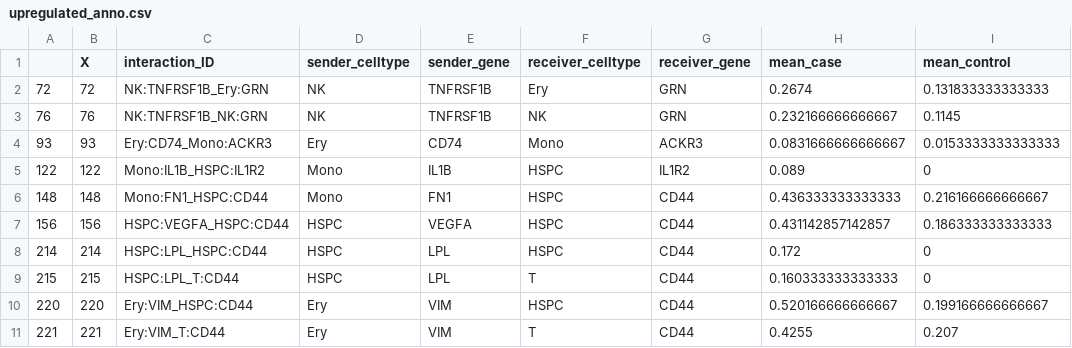
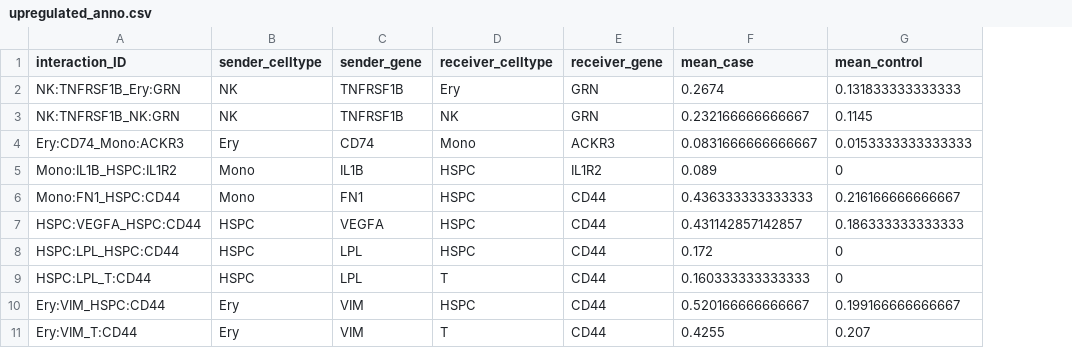
Before and after one commit to colomemaria/community-paper, a CSV file: results/method_comparison/compare_results/CPDB/upregulated_anno.csv, drawn as a sheet; only a part is shown; the diff names each change by its address in the sheet, - before the commit and + after, or states it on an @@ line.

```diff
--- a/results/method_comparison/compare_results/CPDB/upregulated_anno.csv
+++ b/results/method_comparison/compare_results/CPDB/upregulated_anno.csv
-column A, rows 2-11: 72 | 76 | 93 | 122 | 148 | 156 | 214 | 215 | 220 | 221
-column B (X), rows 2-11: 72 | 76 | 93 | 122 | 148 | 156 | 214 | 215 | 220 | 221
```
Also changed, not shown: results/method_comparison/compare_results/CPDB/upregulated.csv, 2 other files.
